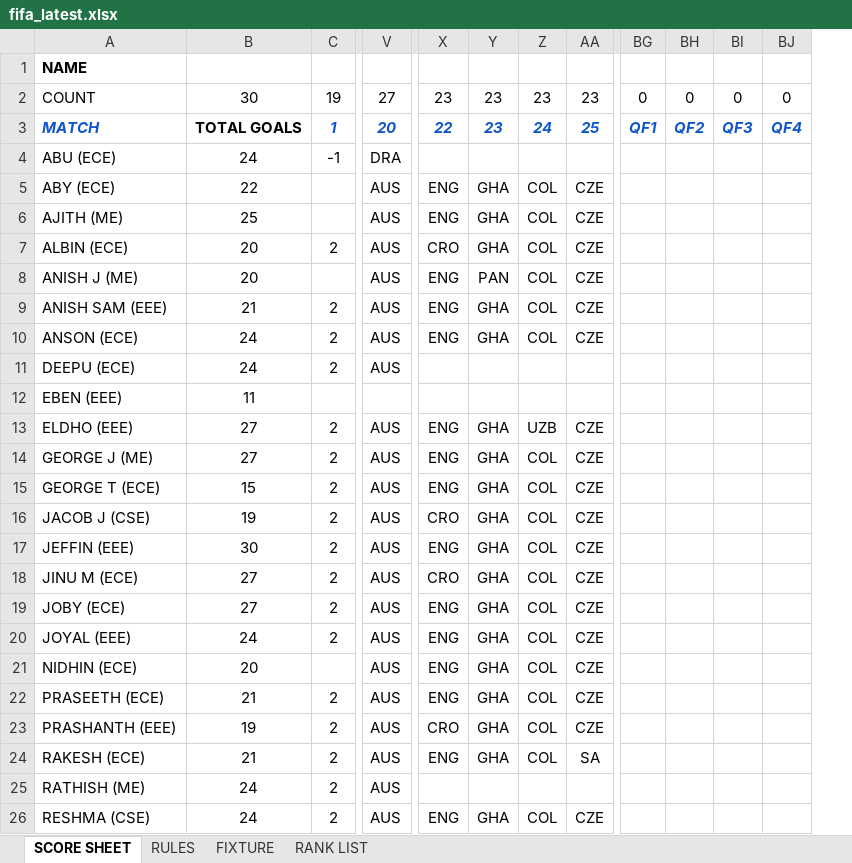
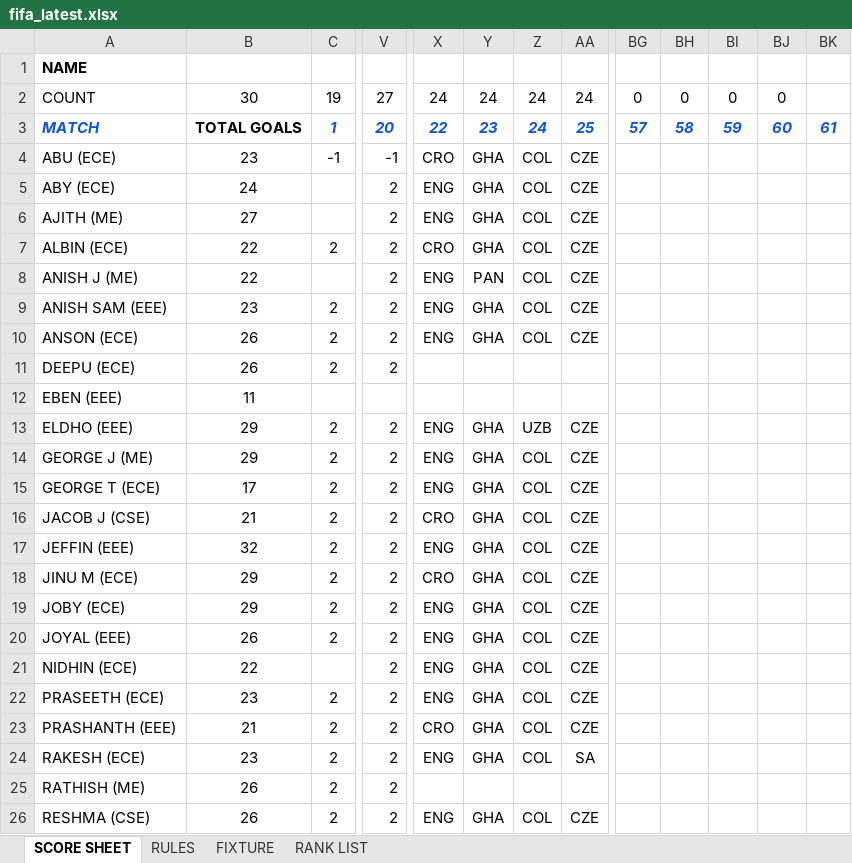
Before and after one commit to DSA-BN56/fifawankers, an Excel workbook: fifa_latest.xlsx, sheet SCORE SHEET, drawn as a sheet; only a part is shown, gaps mark what is left out; values as stored, in another font and other column widths than the file's, no borders; charts and pictures not drawn; removed rows and columns are numbered as before the commit, all else as after; the diff covers the shown part only; the diff names each change by its address in the sheet, - before the commit and + after, or states it on an @@ line.

Commit message:
Score update

```diff
--- a/fifa_latest.xlsx (sheet SCORE SHEET)
+++ b/fifa_latest.xlsx (sheet SCORE SHEET)
-column V, rows 2-26: 27 | 20 | DRA | AUS | AUS | AUS | AUS | AUS | AUS | AUS |  | AUS | AUS | AUS | AUS | AUS | AUS | AUS | AUS | AUS | AUS | AUS | AUS | AUS | AUS
+column V, rows 2-26: 27 | 20 | -1 | 2 | 2 | 2 | 2 | 2 | 2 | 2 |  | 2 | 2 | 2 | 2 | 2 | 2 | 2 | 2 | 2 | 2 | 2 | 2 | 2 | 2
+column BK, row 3: 61
-X2: 23
+X2: 24
-Y2: 23
+Y2: 24
-Z2: 23
+Z2: 24
-AA2: 23
+AA2: 24
-BG3: QF1
+BG3: 57
-BH3: QF2
+BH3: 58
-BI3: QF3
+BI3: 59
-BJ3: QF4
+BJ3: 60
-B4: 24
+B4: 23
-X4: (empty)
+X4: CRO
-Y4: (empty)
+Y4: GHA
-Z4: (empty)
+Z4: COL
-AA4: (empty)
+AA4: CZE
-B5: 22
+B5: 24
-B6: 25
+B6: 27
-B7:B8: 20
+B7:B8: 22
-B9: 21
+B9: 23
-B10:B11: 24
+B10:B11: 26
-B13:B14: 27
+B13:B14: 29
-B15: 15
+B15: 17
-B16: 19
+B16: 21
-B17: 30
+B17: 32
-B18:B19: 27
+B18:B19: 29
-B20: 24
+B20: 26
-B21: 20
+B21: 22
-B22: 21
+B22: 23
-B23: 19
+B23: 21
-B24: 21
+B24: 23
-B25:B26: 24
+B25:B26: 26
```
Also changed, not shown: 5 edited cells elsewhere in this sheet, sheet RANK LIST, formulas that keep their value.
